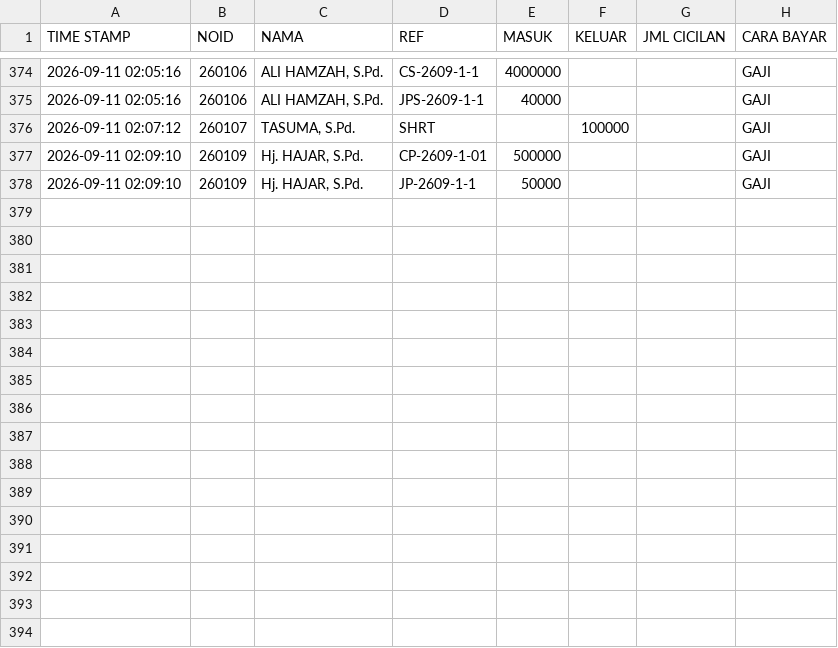
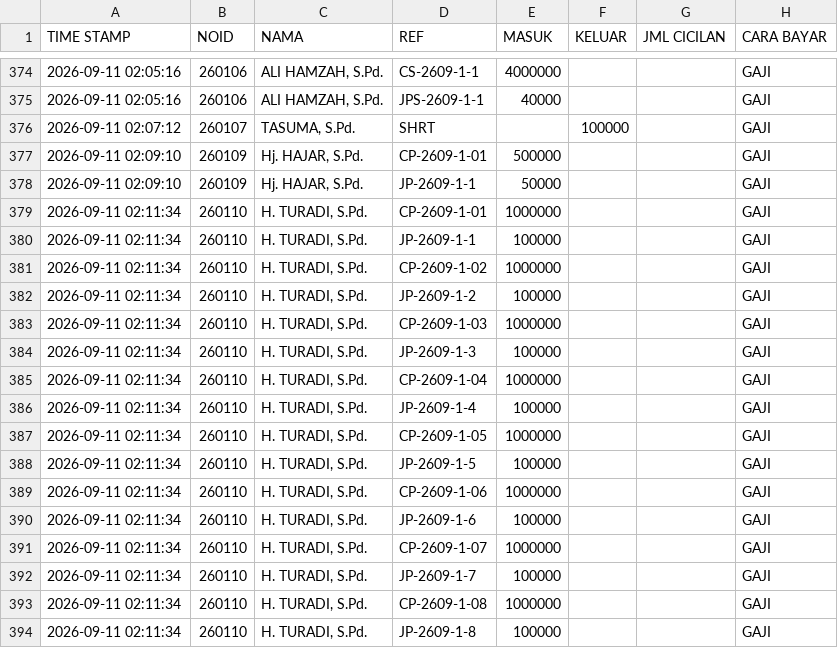
Before and after one commit to nexalone/KGP, a CSV file: data/transaksi.csv, drawn as a sheet; only a part is shown, gaps mark what is left out; the diff names each change by its address in the sheet, - before the commit and + after, or states it on an @@ line.

Commit message:
Update transaksi.csv - 2026-09-10T19:11:47.607Z

```diff
--- a/data/transaksi.csv
+++ b/data/transaksi.csv
+row 379: 2026-09-11 02:11:34 | 260110 | H. TURADI, S.Pd. | CP-2609-1-01 | 1000000 |  |  | GAJI
+row 380: 2026-09-11 02:11:34 | 260110 | H. TURADI, S.Pd. | JP-2609-1-1 | 100000 |  |  | GAJI
+row 381: 2026-09-11 02:11:34 | 260110 | H. TURADI, S.Pd. | CP-2609-1-02 | 1000000 |  |  | GAJI
+row 382: 2026-09-11 02:11:34 | 260110 | H. TURADI, S.Pd. | JP-2609-1-2 | 100000 |  |  | GAJI
+row 383: 2026-09-11 02:11:34 | 260110 | H. TURADI, S.Pd. | CP-2609-1-03 | 1000000 |  |  | GAJI
+row 384: 2026-09-11 02:11:34 | 260110 | H. TURADI, S.Pd. | JP-2609-1-3 | 100000 |  |  | GAJI
+row 385: 2026-09-11 02:11:34 | 260110 | H. TURADI, S.Pd. | CP-2609-1-04 | 1000000 |  |  | GAJI
+row 386: 2026-09-11 02:11:34 | 260110 | H. TURADI, S.Pd. | JP-2609-1-4 | 100000 |  |  | GAJI
+row 387: 2026-09-11 02:11:34 | 260110 | H. TURADI, S.Pd. | CP-2609-1-05 | 1000000 |  |  | GAJI
+row 388: 2026-09-11 02:11:34 | 260110 | H. TURADI, S.Pd. | JP-2609-1-5 | 100000 |  |  | GAJI
+row 389: 2026-09-11 02:11:34 | 260110 | H. TURADI, S.Pd. | CP-2609-1-06 | 1000000 |  |  | GAJI
+row 390: 2026-09-11 02:11:34 | 260110 | H. TURADI, S.Pd. | JP-2609-1-6 | 100000 |  |  | GAJI
+row 391: 2026-09-11 02:11:34 | 260110 | H. TURADI, S.Pd. | CP-2609-1-07 | 1000000 |  |  | GAJI
+row 392: 2026-09-11 02:11:34 | 260110 | H. TURADI, S.Pd. | JP-2609-1-7 | 100000 |  |  | GAJI
+row 393: 2026-09-11 02:11:34 | 260110 | H. TURADI, S.Pd. | CP-2609-1-08 | 1000000 |  |  | GAJI
+row 394: 2026-09-11 02:11:34 | 260110 | H. TURADI, S.Pd. | JP-2609-1-8 | 100000 |  |  | GAJI
```
